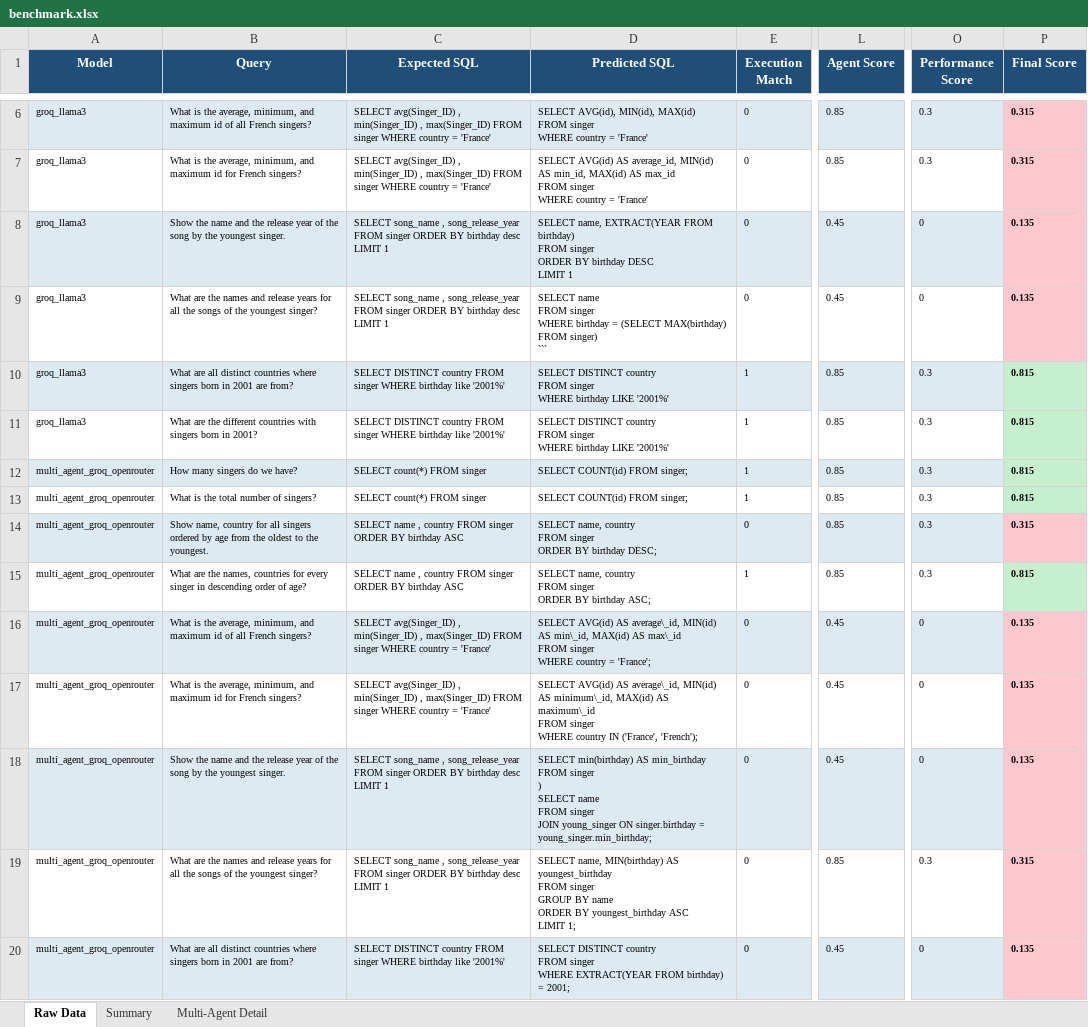
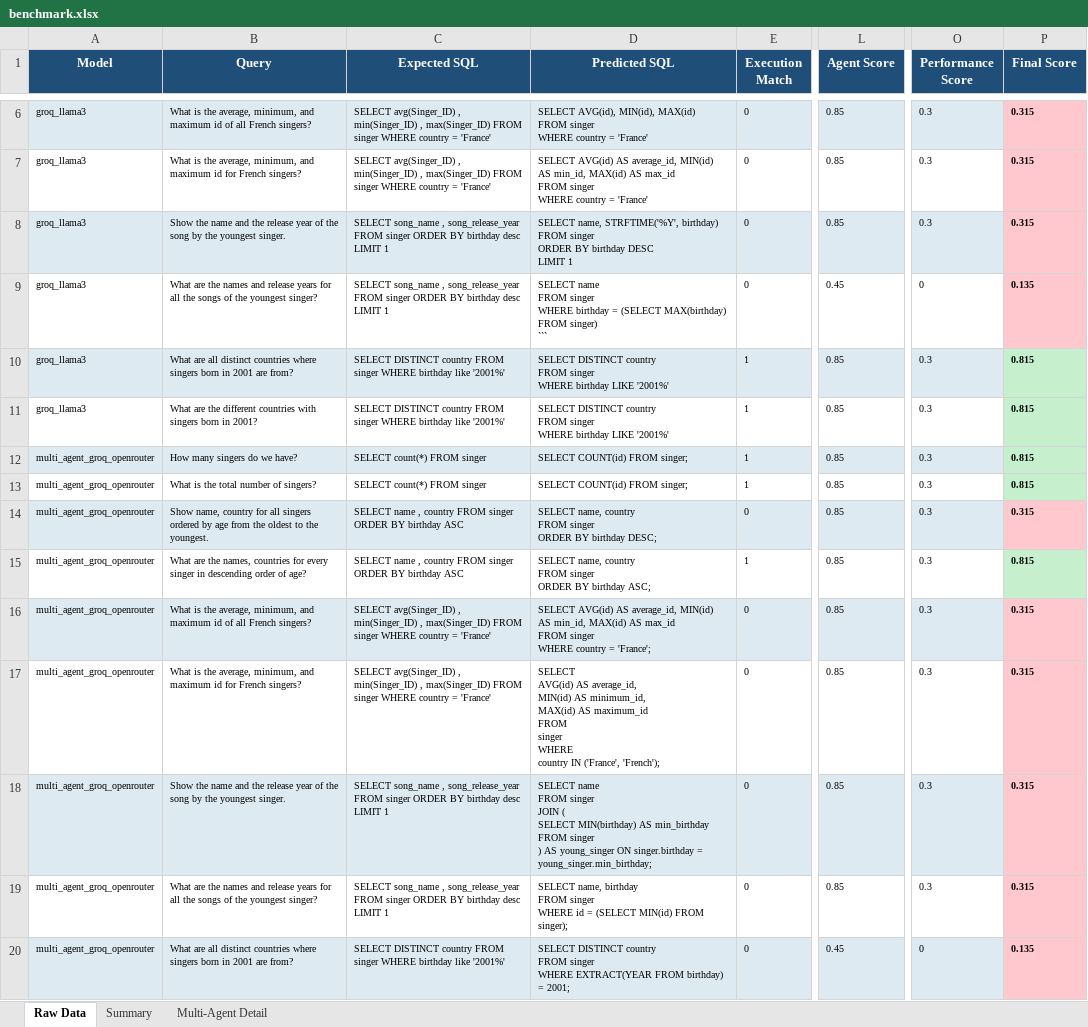
Before and after one commit to TakPrince/agent-eval-framework, an Excel workbook: evals/reports/benchmark.xlsx, sheet Raw Data, drawn as a sheet; only a part is shown, gaps mark what is left out; values as stored, in another font and other column widths than the file's, no borders; ↵ is a line break in a cell; the diff names each change by its address in the sheet, - before the commit and + after, or states it on an @@ line.

Commit message:
Refactor graph builder and nodes for Phase 3 enhancements
- Updated graph_builder.py to implement a retry mechanism in the executor node, allowing it to attempt SQL execution up to MAX_RETRIES times on failure.
- Modified make_executor_node to accept a runner for generating correction prompts.
- Enhanced nodes.py to include a retry loop in the executor node while keeping the generator node unchanged.
- Added a failure/debug test injector in dataset_loader.py to facilitate testing of retry logic in Phase 3.
- Updated JSON reports to reflect changes in latency and execution results, including new test cases for error handling.

```diff
--- a/evals/reports/benchmark.xlsx (sheet Raw Data)
+++ b/evals/reports/benchmark.xlsx (sheet Raw Data)
-D8 (Predicted SQL): SELECT name, EXTRACT(YEAR FROM birthday) ↵ FROM…
+D8 (Predicted SQL): SELECT name, STRFTIME('%Y', birthday) ↵ FROM…
-L8 (Agent Score): 0.45
+L8 (Agent Score): 0.85
-O8 (Performance Score): 0
+O8 (Performance Score): 0.3
-P8 (Final Score): 0.135
+P8 (Final Score): 0.315
-D16 (Predicted SQL): …AVG(id) AS average\_id, MIN(id) AS min\_id, MAX(id) AS max\_id ↵ FROM singer…
+D16 (Predicted SQL): …AVG(id) AS average_id, MIN(id) AS min_id, MAX(id) AS max_id ↵ FROM singer…
-L16:L18 (Agent Score): 0.45
+L16:L18 (Agent Score): 0.85
-O16:O18 (Performance Score): 0
+O16:O18 (Performance Score): 0.3
-P16:P18 (Final Score): 0.135
+P16:P18 (Final Score): 0.315
-D17 (Predicted SQL): …AVG(id) AS average\_id, MIN(id) AS minimum\_id, MAX(id) AS maximum\_id ↵ FROM singer…
+D17 (Predicted SQL): …AVG(id) AS average_id, ↵ MIN(id) AS minimum_id, ↵ MAX(id) AS maximum_id ↵ FROM ↵ singer…
-D18 (Predicted SQL): SELECT min(birthday) AS min_birthday ↵ FROM singer ↵ ) ↵ SELECT name ↵ FROM singer ↵ JOIN young_singer ON…
+D18 (Predicted SQL): SELECT name ↵ FROM singer ↵ JOIN ( ↵ SELECT MIN(birthday) AS min_birthday ↵ FROM singer ↵ ) AS young_singer ON…
-D19 (Predicted SQL): SELECT name, MIN(birthday) AS youngest_birthday ↵ FROM singer ↵ GROUP BY name ↵ ORDER BY youngest_birthday ASC ↵ LIMIT 1;
+D19 (Predicted SQL): SELECT name, birthday ↵ FROM singer ↵ WHERE id = (SELECT MIN(id) FROM singer);
```
Also changed, not shown: sheet Summary, 5 other files.
